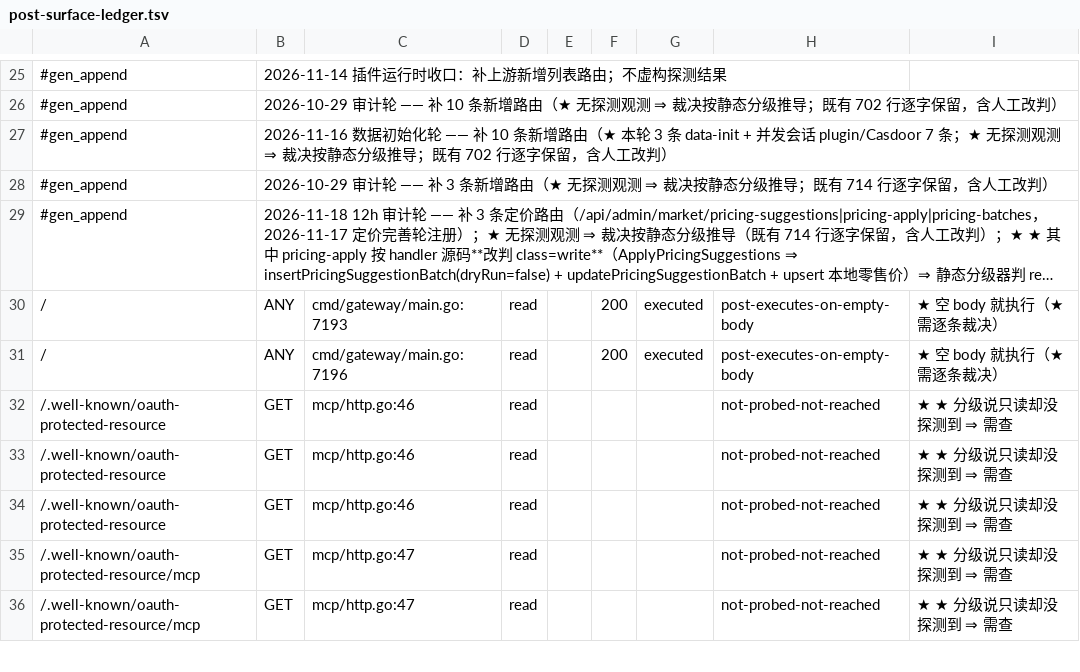
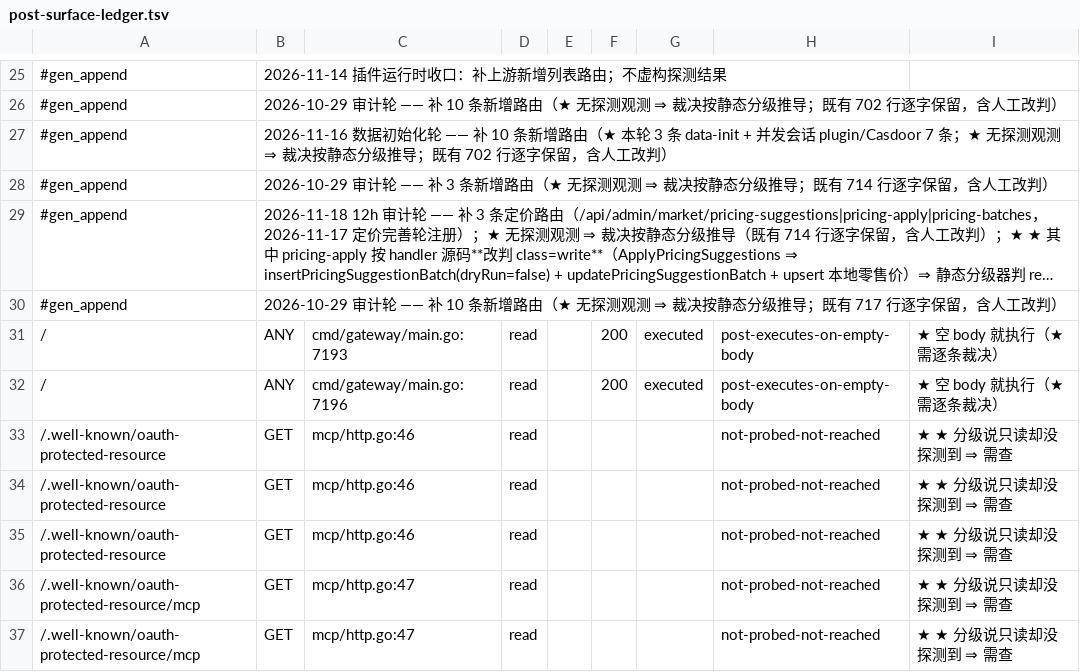
Before and after one commit to halfking/ai-native-gateway-core, a TSV file: scripts/audit/asset/post-surface-ledger.tsv, drawn as a sheet; only a part is shown, gaps mark what is left out; long unchanged cells end in …; the diff covers the shown part only; the diff names each change by its address in the sheet, - before the commit and + after, or states it on an @@ line.

```diff
--- a/scripts/audit/asset/post-surface-ledger.tsv
+++ b/scripts/audit/asset/post-surface-ledger.tsv
+row 30: #gen_append | 2026-10-29 审计轮 —— 补 10 条新增路由（★ 无探测观测 ⇒ 裁决按静态分级推导；既有 717 行逐字保留，含人工改判）
```
Also changed, not shown: 10 added rows elsewhere in this file, scripts/ursmcheck/pg_test_env_registry.tsv, 3 other files.
